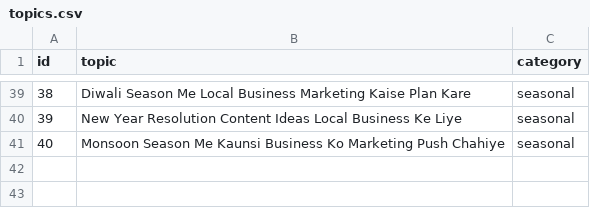
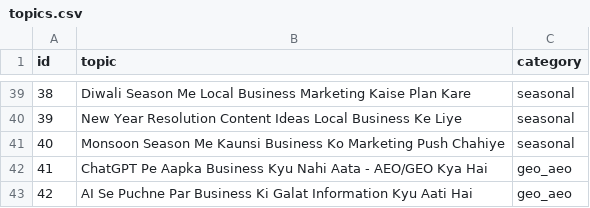
Before and after one commit to ismailshaikh/ismailshaikh, a CSV file: ELYNE/topics.csv, drawn as a sheet; only a part is shown, gaps mark what is left out; the diff names each change by its address in the sheet, - before the commit and + after, or states it on an @@ line.

```diff
--- a/ELYNE/topics.csv
+++ b/ELYNE/topics.csv
+row 42: 41 | ChatGPT Pe Aapka Business Kyu Nahi Aata - AEO/GEO Kya Hai | geo_aeo
+row 43: 42 | AI Se Puchne Par Business Ki Galat Information Kyu Aati Hai | geo_aeo
```
Also changed, not shown: ELYNE/content_calendar_10day.csv, ELYNE/lead_magnets.csv, 1 other file.
